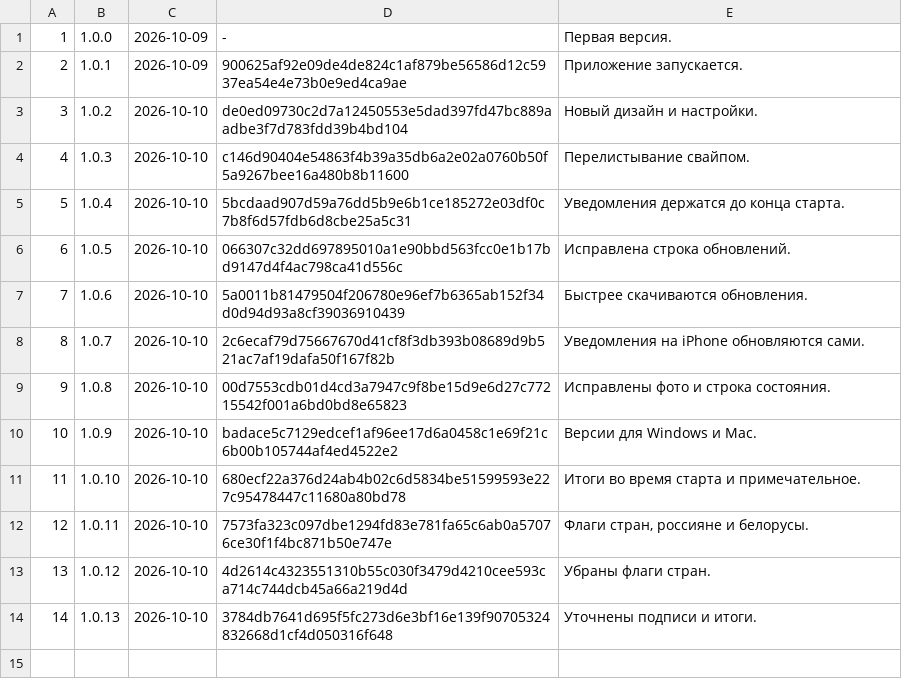
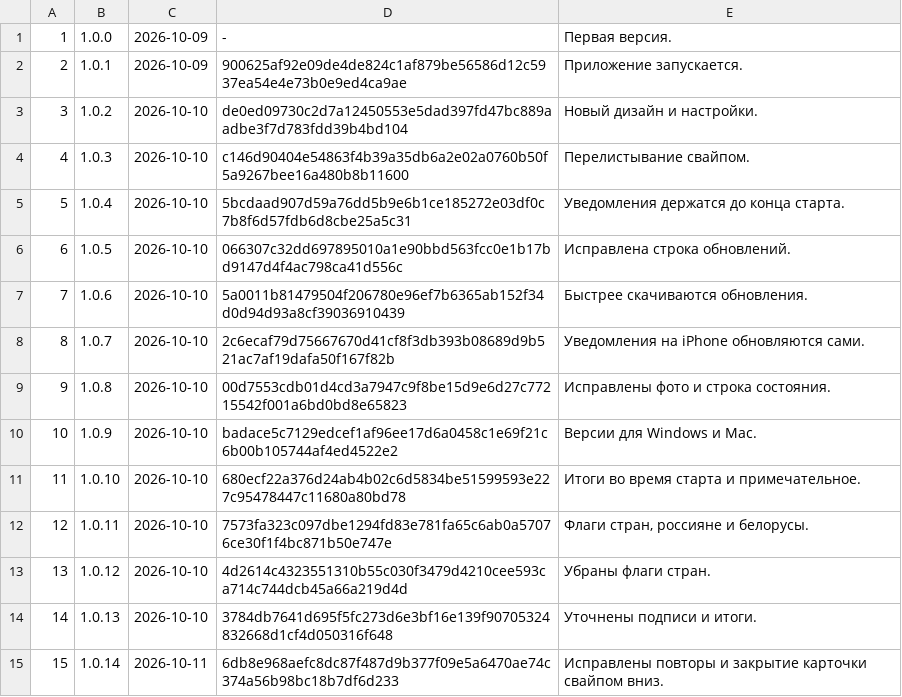
Before and after one commit to xFurya/Starty, a TSV file: tools/released.tsv, drawn as a sheet; the diff names each change by its address in the sheet, - before the commit and + after, or states it on an @@ line.

```diff
--- a/tools/released.tsv
+++ b/tools/released.tsv
+row 15: 15 | 1.0.14 | 2026-10-11 | 6db8e968aefc8dc87f487d9b377f09e5a6470ae74c374a56b98bc18b7df6d233 | Исправлены повторы и закрытие карточки свайпом вниз.
```
Also changed, not shown: 4 other files.
